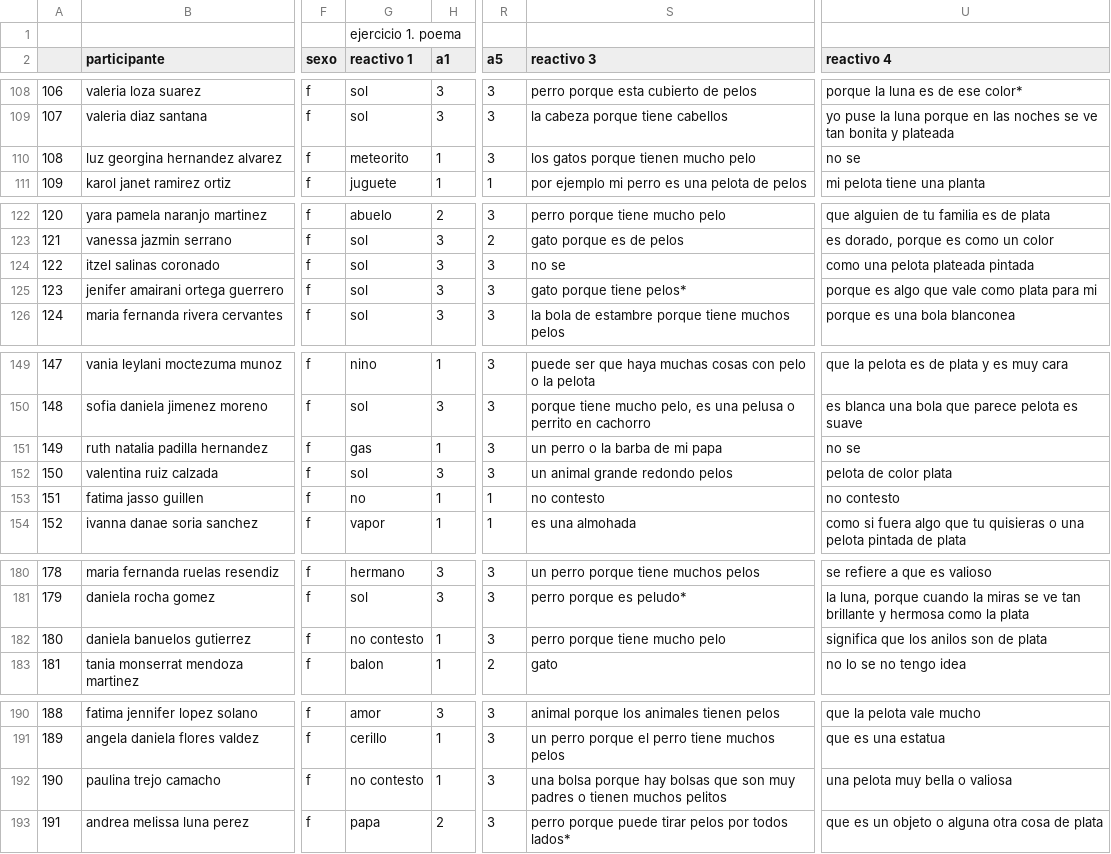
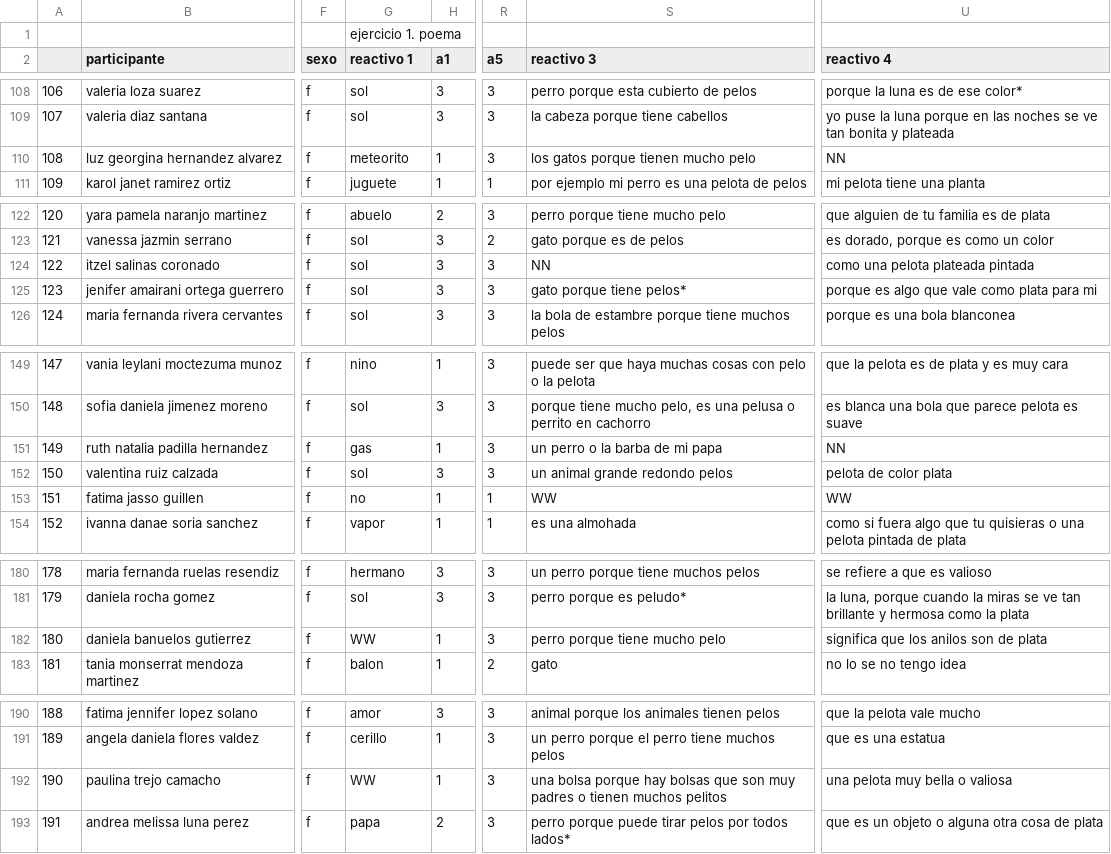
Before and after one commit to ulises1229/EvaluacionCognitiva, a CSV file: bases_metafora/CSV limpios/1_m_prim_todo_de_pag1.csv, drawn as a sheet; only a part is shown, gaps mark what is left out; the diff covers the shown part only; the diff names each change by its address in the sheet, - before the commit and + after, or states it on an @@ line.

```diff
--- a/bases_metafora/CSV limpios/1_m_prim_todo_de_pag1.csv
+++ b/bases_metafora/CSV limpios/1_m_prim_todo_de_pag1.csv
-U110 (reactivo 4): no se
+U110 (reactivo 4): NN
-S124 (reactivo 3): no se
+S124 (reactivo 3): NN
-U151 (reactivo 4): no se
+U151 (reactivo 4): NN
-S153 (reactivo 3): no contesto
+S153 (reactivo 3): WW
-U153 (reactivo 4): no contesto
+U153 (reactivo 4): WW
-G182 (reactivo 1): no contesto
+G182 (reactivo 1): WW
-G192 (reactivo 1): no contesto
+G192 (reactivo 1): WW
```
Also changed, not shown: 34 edited cells elsewhere in this file, bases_metafora/CSV limpios/1_m_prim_todo_de_pag2.csv, 11 other files.
